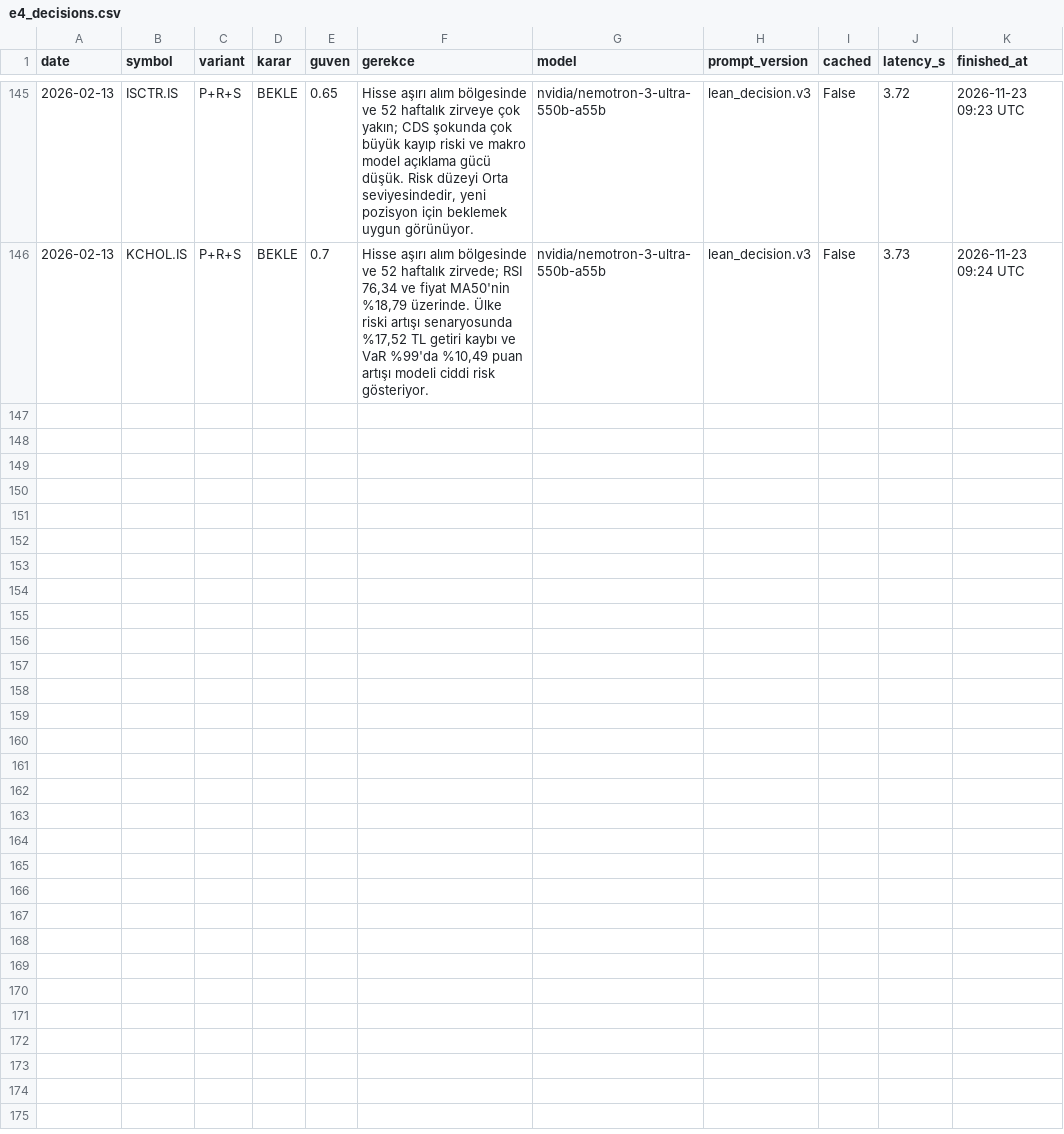
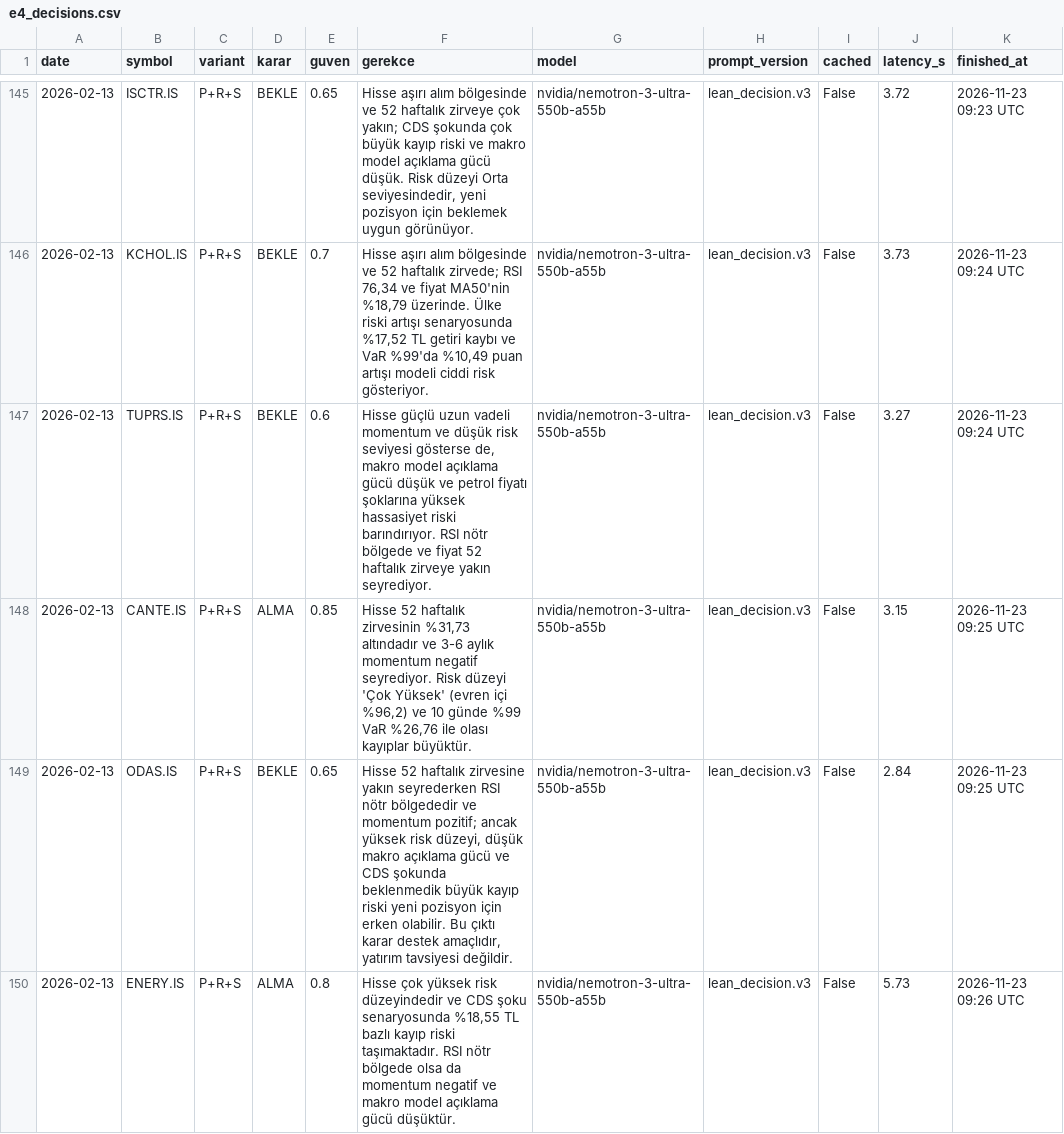
Before and after one commit to hakanvral/bitirme-projesi, a CSV file: llm_state/e4_decisions.csv, drawn as a sheet; only a part is shown, gaps mark what is left out.

```diff
--- a/llm_state/e4_decisions.csv
+++ b/llm_state/e4_decisions.csv
@@ -146 +146,5 @@ date,symbol,variant,karar,guven,gerekce,model,prompt_version,cached,latency_s,fi
 2026-02-13,KCHOL.IS,P+R+S,BEKLE,0.7,"Hisse aşırı alım bölgesinde ve 52 haftalık zirvede; RSI 76,34 ve fiyat MA50'nin %18,79 üzerinde. Ülke riski artışı senaryosunda %17,52 TL getiri kaybı ve VaR %99'da %10,49 puan artışı modeli ciddi risk gösteriyor.",nvidia/nemotron-3-ultra-550b-a55b,lean_decision.v3,False,3.73,2026-11-23 09:24 UTC
+2026-02-13,TUPRS.IS,P+R+S,BEKLE,0.6,"Hisse güçlü uzun vadeli momentum ve düşük risk seviyesi gösterse de, makro model açıklama gücü düşük ve petrol fiyatı şoklarına yüksek hassasiyet riski barındırıyor. RSI nötr bölgede ve fiyat 52 haftalık zirveye yakın seyrediyor.",nvidia/nemotron-3-ultra-550b-a55b,lean_decision.v3,False,3.27,2026-11-23 09:24 UTC
+2026-02-13,CANTE.IS,P+R+S,ALMA,0.85,"Hisse 52 haftalık zirvesinin %31,73 altındadır ve 3-6 aylık momentum negatif seyrediyor. Risk düzeyi 'Çok Yüksek' (evren içi %96,2) ve 10 günde %99 VaR %26,76 ile olası kayıplar büyüktür.",nvidia/nemotron-3-ultra-550b-a55b,lean_decision.v3,False,3.15,2026-11-23 09:25 UTC
+2026-02-13,ODAS.IS,P+R+S,BEKLE,0.65,"Hisse 52 haftalık zirvesine yakın seyrederken RSI nötr bölgededir ve momentum pozitif; ancak yüksek risk düzeyi, düşük makro açıklama gücü ve CDS şokunda beklenmedik büyük kayıp riski yeni pozisyon için erken olabilir. Bu çıktı karar destek amaçlıdır, yatırım tavsiyesi değildir.",nvidia/nemotron-3-ultra-550b-a55b,lean_decision.v3,False,2.84,2026-11-23 09:25 UTC
+2026-02-13,ENERY.IS,P+R+S,ALMA,0.8,"Hisse çok yüksek risk düzeyindedir ve CDS şoku senaryosunda %18,55 TL bazlı kayıp riski taşımaktadır. RSI nötr bölgede olsa da momentum negatif ve makro model açıklama gücü düşüktür.",nvidia/nemotron-3-ultra-550b-a55b,lean_decision.v3,False,5.73,2026-11-23 09:26 UTC
```
